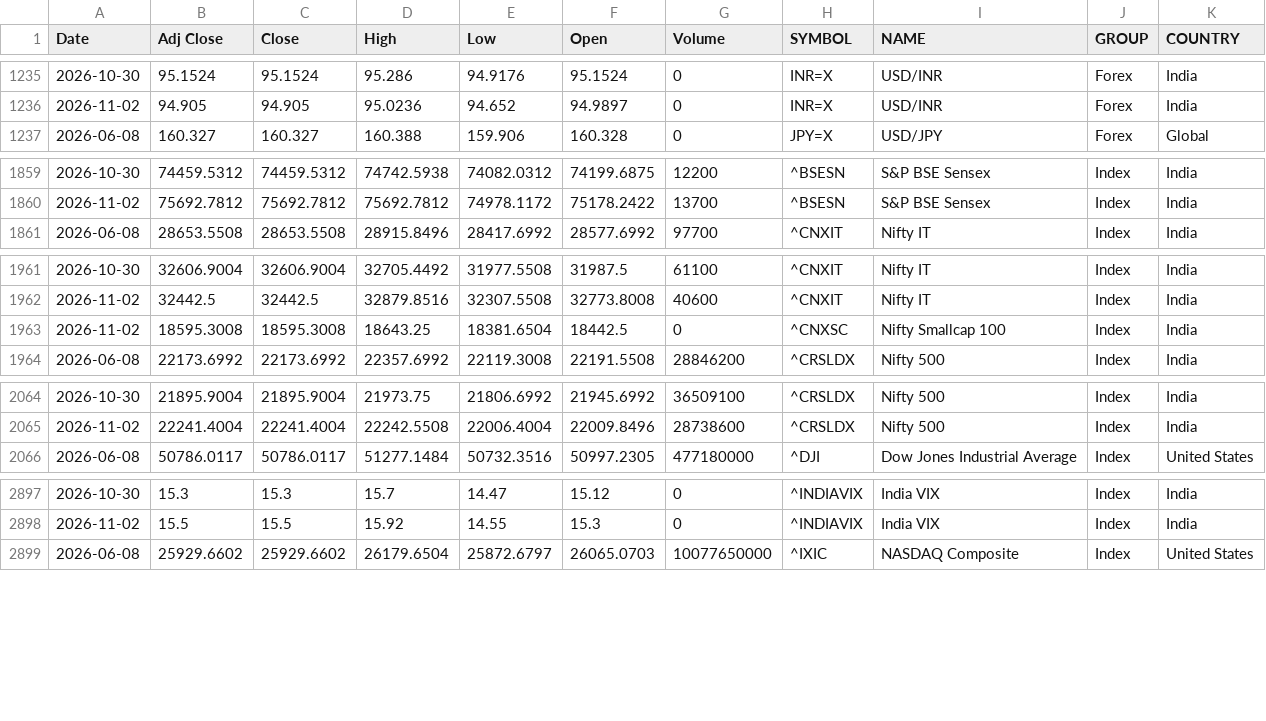
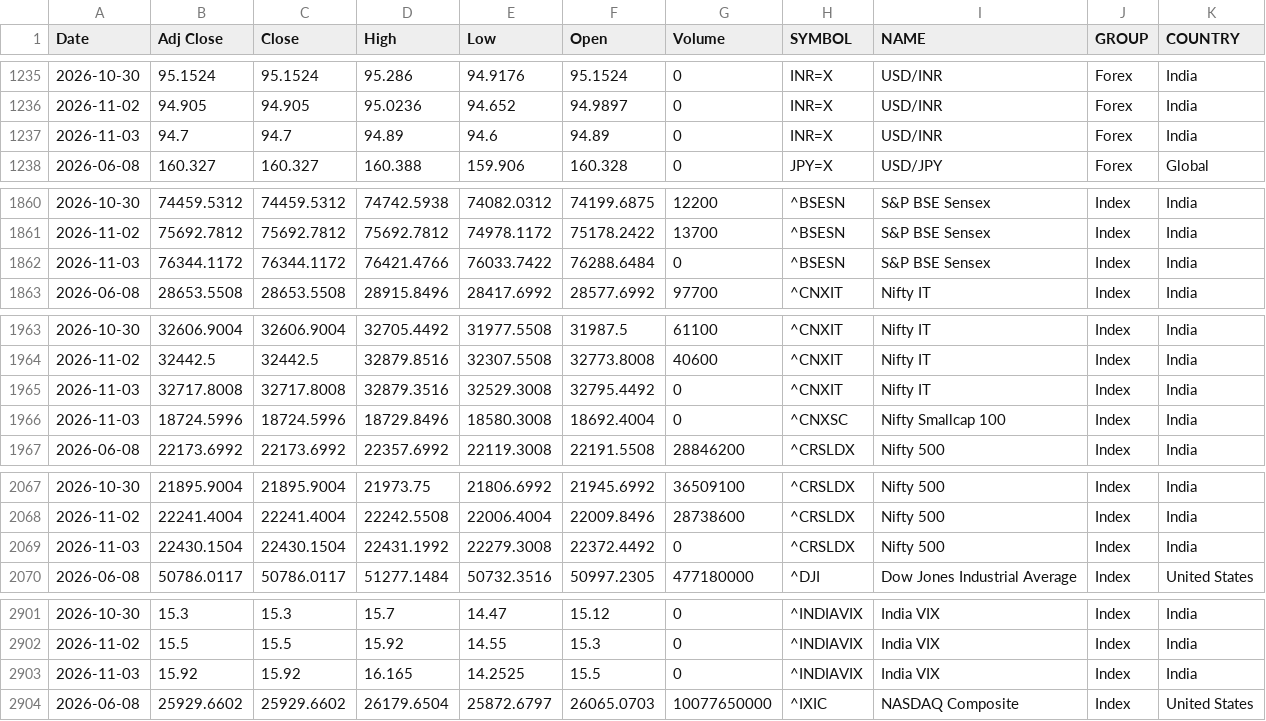
Before and after one commit to VarunNeel/alphatrace-feed, a CSV file: global/GLOBAL_LATEST.csv, drawn as a sheet; only a part is shown, gaps mark what is left out; the diff covers the shown part only.

Commit message:
Global markets 2026-11-03

```diff
--- a/global/GLOBAL_LATEST.csv
+++ b/global/GLOBAL_LATEST.csv
@@ -1236,2 +1236,3 @@ Date,Adj Close,Close,High,Low,Open,Volume,SYMBOL,NAME,GROUP,COUNTRY
 2026-11-02,94.905,94.905,95.0236,94.652,94.9897,0,INR=X,USD/INR,Forex,India
+2026-11-03,94.7,94.7,94.89,94.6,94.89,0,INR=X,USD/INR,Forex,India
 2026-06-08,160.327,160.327,160.388,159.906,160.328,0,JPY=X,USD/JPY,Forex,Global
@@ -1860,2 +1861,3 @@ Date,Adj Close,Close,High,Low,Open,Volume,SYMBOL,NAME,GROUP,COUNTRY
 2026-11-02,75692.7812,75692.7812,75692.7812,74978.1172,75178.2422,13700,^BSESN,S&P BSE Sensex,Index,India
+2026-11-03,76344.1172,76344.1172,76421.4766,76033.7422,76288.6484,0,^BSESN,S&P BSE Sensex,Index,India
 2026-06-08,28653.5508,28653.5508,28915.8496,28417.6992,28577.6992,97700,^CNXIT,Nifty IT,Index,India
@@ -1962,3 +1964,4 @@ Date,Adj Close,Close,High,Low,Open,Volume,SYMBOL,NAME,GROUP,COUNTRY
 2026-11-02,32442.5,32442.5,32879.8516,32307.5508,32773.8008,40600,^CNXIT,Nifty IT,Index,India
-2026-11-02,18595.3008,18595.3008,18643.25,18381.6504,18442.5,0,^CNXSC,Nifty Smallcap 100,Index,India
+2026-11-03,32717.8008,32717.8008,32879.3516,32529.3008,32795.4492,0,^CNXIT,Nifty IT,Index,India
+2026-11-03,18724.5996,18724.5996,18729.8496,18580.3008,18692.4004,0,^CNXSC,Nifty Smallcap 100,Index,India
 2026-06-08,22173.6992,22173.6992,22357.6992,22119.3008,22191.5508,28846200,^CRSLDX,Nifty 500,Index,India
@@ -2065,2 +2068,3 @@ Date,Adj Close,Close,High,Low,Open,Volume,SYMBOL,NAME,GROUP,COUNTRY
 2026-11-02,22241.4004,22241.4004,22242.5508,22006.4004,22009.8496,28738600,^CRSLDX,Nifty 500,Index,India
+2026-11-03,22430.1504,22430.1504,22431.1992,22279.3008,22372.4492,0,^CRSLDX,Nifty 500,Index,India
 2026-06-08,50786.0117,50786.0117,51277.1484,50732.3516,50997.2305,477180000,^DJI,Dow Jones Industrial Average,Index,United States
@@ -2898,2 +2902,3 @@ Date,Adj Close,Close,High,Low,Open,Volume,SYMBOL,NAME,GROUP,COUNTRY
 2026-11-02,15.5,15.5,15.92,14.55,15.3,0,^INDIAVIX,India VIX,Index,India
+2026-11-03,15.92,15.92,16.165,14.2525,15.5,0,^INDIAVIX,India VIX,Index,India
 2026-06-08,25929.6602,25929.6602,26179.6504,25872.6797,26065.0703,10077650000,^IXIC,NASDAQ Composite,Index,United States
```
Also changed, not shown: 2 added rows and 66 edited cells elsewhere in this file.
